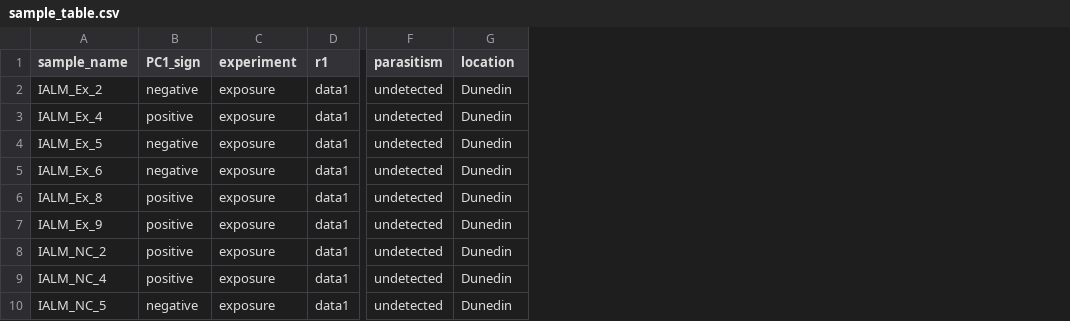
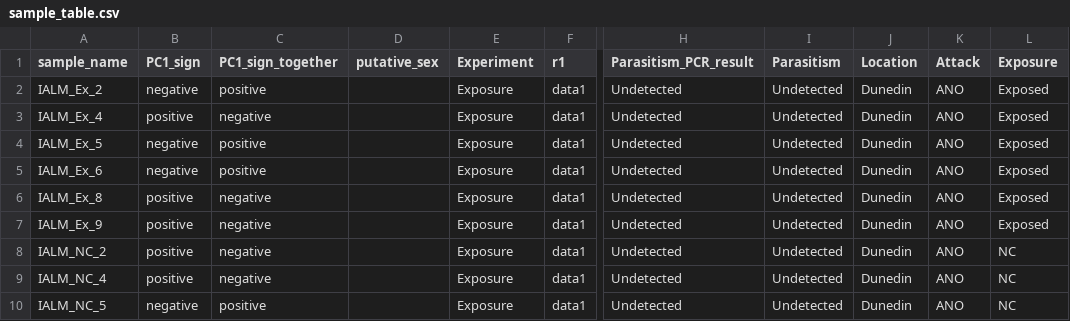
Before and after one commit to sarahinwood/asw-rnaseq-paper, a CSV file: data/sample_table.csv, drawn as a sheet; only a part is shown, gaps mark what is left out; removed rows and columns are numbered as before the commit, all else as after; the diff names each change by its address in the sheet, - before the commit and + after, or states it on an @@ line.

Commit message:
updates for paper analysis of exposure, microcosm and location

```diff
--- a/data/sample_table.csv
+++ b/data/sample_table.csv
-column C (experiment), rows 2-10: all exposure
+column C (PC1_sign_together), rows 2-10: positive | negative | positive | positive | negative | negative | negative | negative | positive
+column D (putative_sex), empty
+column E (Experiment), rows 2-10: all Exposure
-column F (parasitism), rows 2-10: all undetected
+column H (Parasitism_PCR_result), rows 2-10: all Undetected
+column I (Parasitism), rows 2-10: all Undetected
+column K (Attack), rows 2-10: all ANO
+column L (Exposure), rows 2-10: Exposed | Exposed | Exposed | Exposed | Exposed | Exposed | NC | NC | NC
-J1: location
+J1: Location
```
Also changed, not shown: 50 other files.
